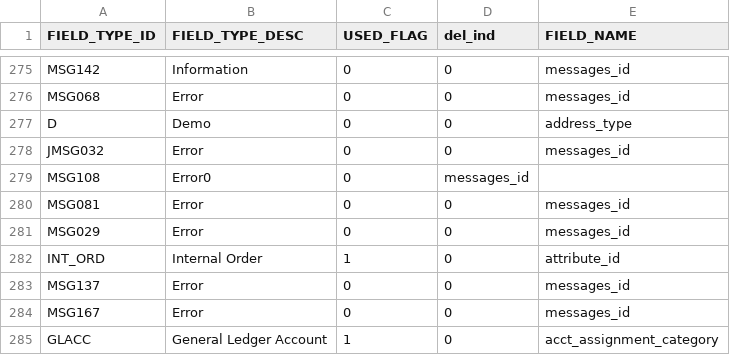
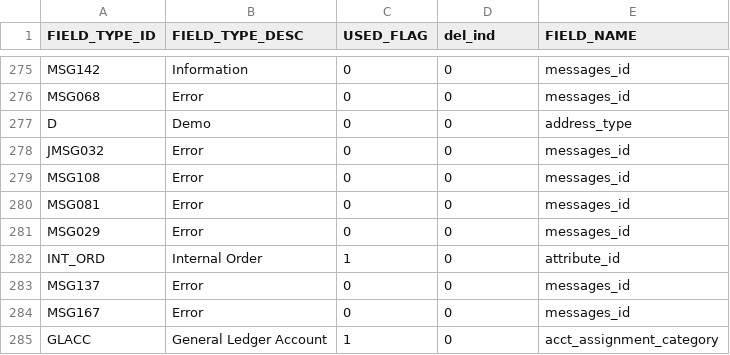
Before and after one commit to HG-ADMIN-2019/procurezy, a CSV file: MajjakaScript/application_data/FieldTypeDescription.csv, drawn as a sheet; only a part is shown, gaps mark what is left out.

Commit message:
changes

```diff
--- a/MajjakaScript/application_data/FieldTypeDescription.csv
+++ b/MajjakaScript/application_data/FieldTypeDescription.csv
@@ -278,3 +278,3 @@ D,Demo,0,0,address_type
 JMSG032,Error,0,0,messages_id
-MSG108,Error0,0,messages_id
+MSG108,Error,0,0,messages_id
 MSG081,Error,0,0,messages_id
```
